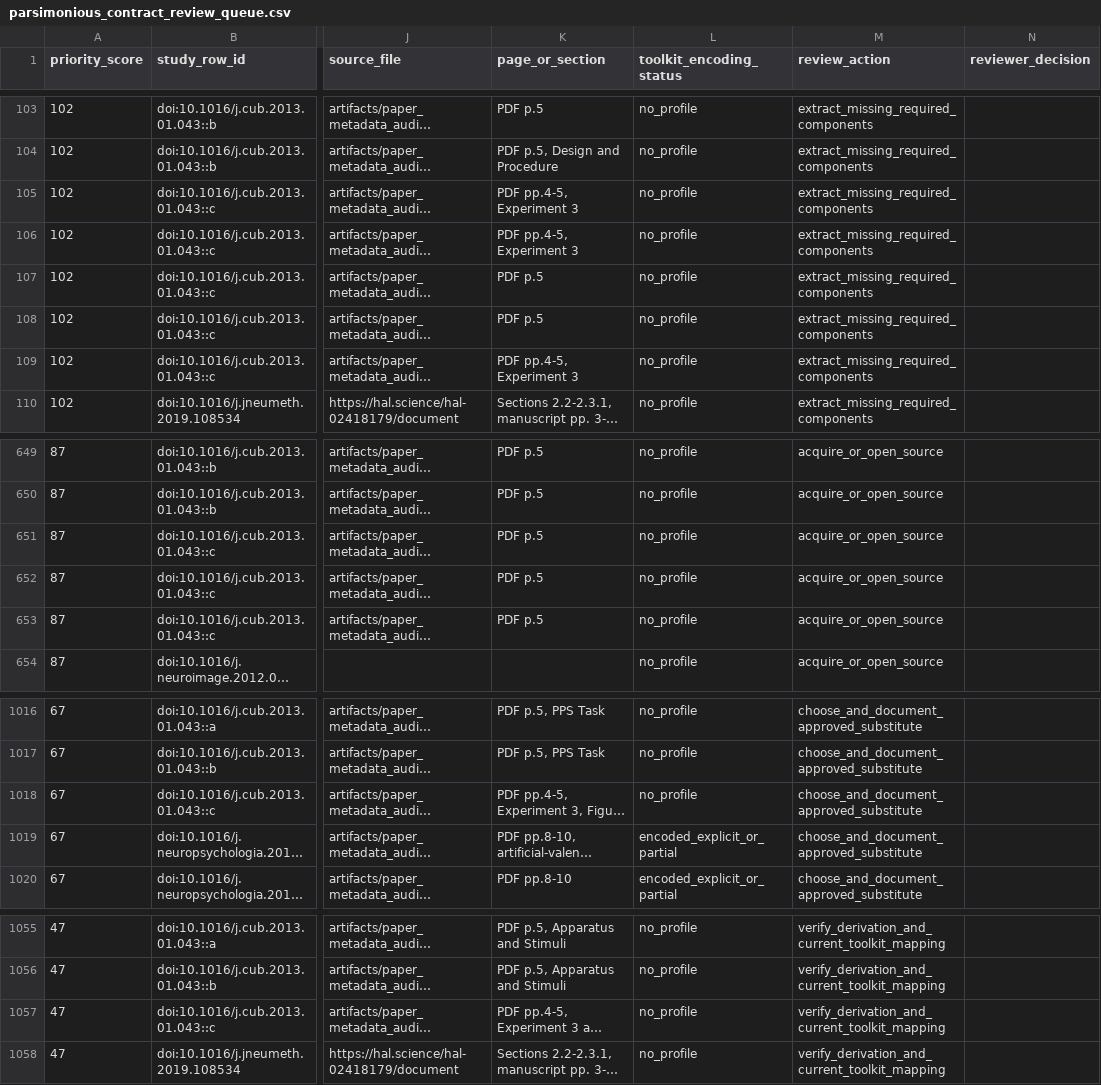
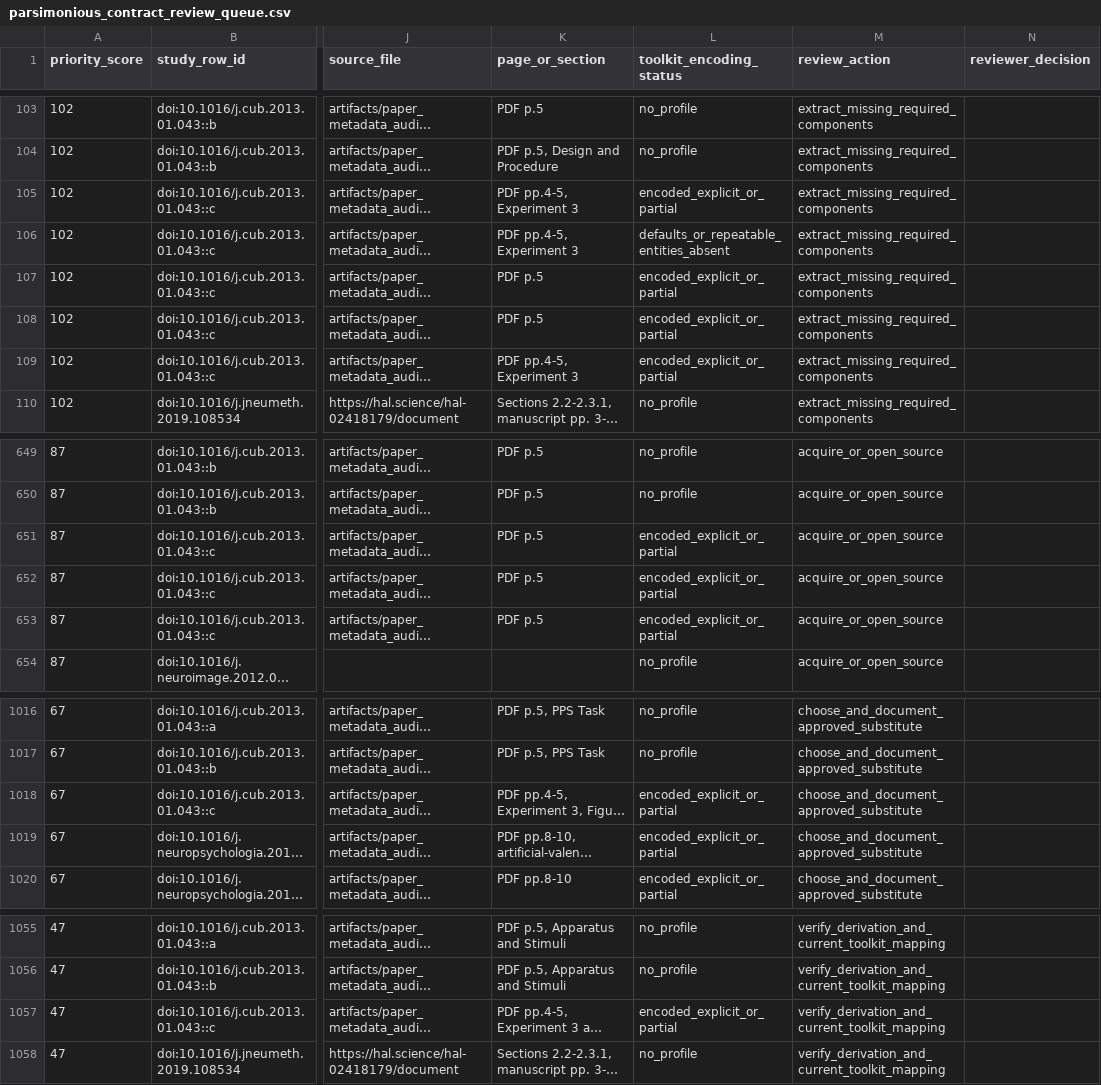
Before and after one commit to GeorgeFejer91/pps-kit, a CSV file: For-AI/research/literature/audiotactile-paper-metadata-audit/publication-parameter-matrix/parsimonious_contract_review_queue.csv, drawn as a sheet; only a part is shown, gaps mark what is left out; long unchanged cells end in …; the diff names each change by its address in the sheet, - before the commit and + after, or states it on an @@ line.

```diff
--- a/For-AI/research/literature/audiotactile-paper-metadata-audit/publication-parameter-matrix/parsimonious_contract_review_queue.csv
+++ b/For-AI/research/literature/audiotactile-paper-metadata-audit/publication-parameter-matrix/parsimonious_contract_review_queue.csv
-L105 (toolkit_encoding_status): no_profile
+L105 (toolkit_encoding_status): encoded_explicit_or_partial
-L106 (toolkit_encoding_status): no_profile
+L106 (toolkit_encoding_status): defaults_or_repeatable_entities_absent
-L107:L109 (toolkit_encoding_status): no_profile
+L107:L109 (toolkit_encoding_status): encoded_explicit_or_partial
-L651:L653 (toolkit_encoding_status): no_profile
+L651:L653 (toolkit_encoding_status): encoded_explicit_or_partial
-L1018 (toolkit_encoding_status): no_profile
+L1018 (toolkit_encoding_status): encoded_explicit_or_partial
-L1057 (toolkit_encoding_status): no_profile
+L1057 (toolkit_encoding_status): encoded_explicit_or_partial
```
Also changed, not shown: For-AI/research/literature/audiotactile-paper-metadata-audit/publication-parameter-matrix/publication_current_toolkit_input_matrix.csv, For-AI/research/literature/audiotactile-paper-metadata-audit/publication-parameter-matrix/publication_parameter_summary.csv, 17 other files.
